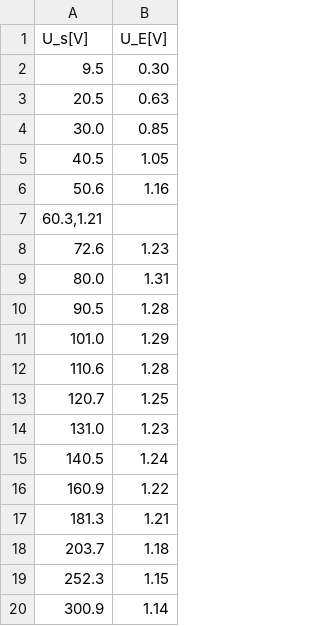
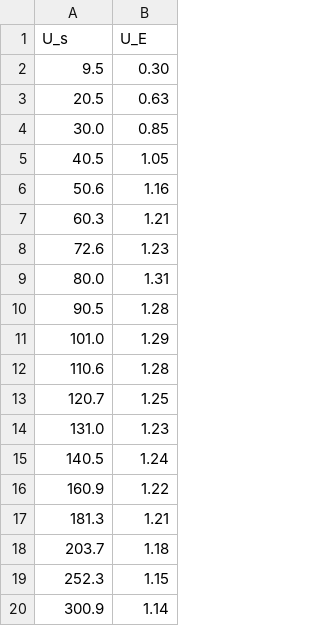
Before and after one commit to kokicarvesolja/fp5, a CSV file: 06xgonnagiveitoya/meritve/ion_cell_25kV.csv, drawn as a sheet; removed rows and columns are numbered as before the commit, all else as after; the diff names each change by its address in the sheet, - before the commit and + after, or states it on an @@ line.

```diff
--- a/06xgonnagiveitoya/meritve/ion_cell_25kV.csv
+++ b/06xgonnagiveitoya/meritve/ion_cell_25kV.csv
-row 1: U_s[V] | U_E[V]
+row 1: U_s | U_E
-row 7: 60.3,1.21
+row 7: 60.3 | 1.21
```
Also changed, not shown: 06xgonnagiveitoya/meritve/ion_cell_30kV.csv, 06xgonnagiveitoya/meritve/ion_cell_35kV.csv, 34 other files.
